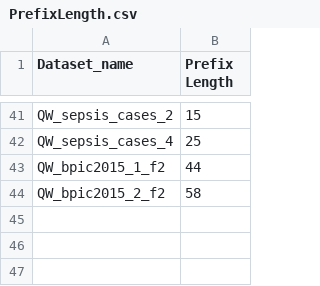
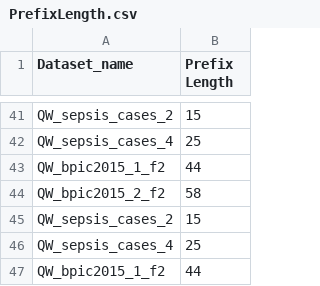
Before and after one commit to GoldenRose01/Thesis, a CSV file: Colorlib/PrefixLength.csv, drawn as a sheet; only a part is shown, gaps mark what is left out.

```diff
--- a/Colorlib/PrefixLength.csv
+++ b/Colorlib/PrefixLength.csv
@@ -44 +44,4 @@ QW_bpic2015_1_f2,44
 QW_bpic2015_2_f2,58
+QW_sepsis_cases_2,15
+QW_sepsis_cases_4,25
+QW_bpic2015_1_f2,44
```
Also changed, not shown: Prospetto.csv, media/postprocessing/Summary.csv, 6 other files.
